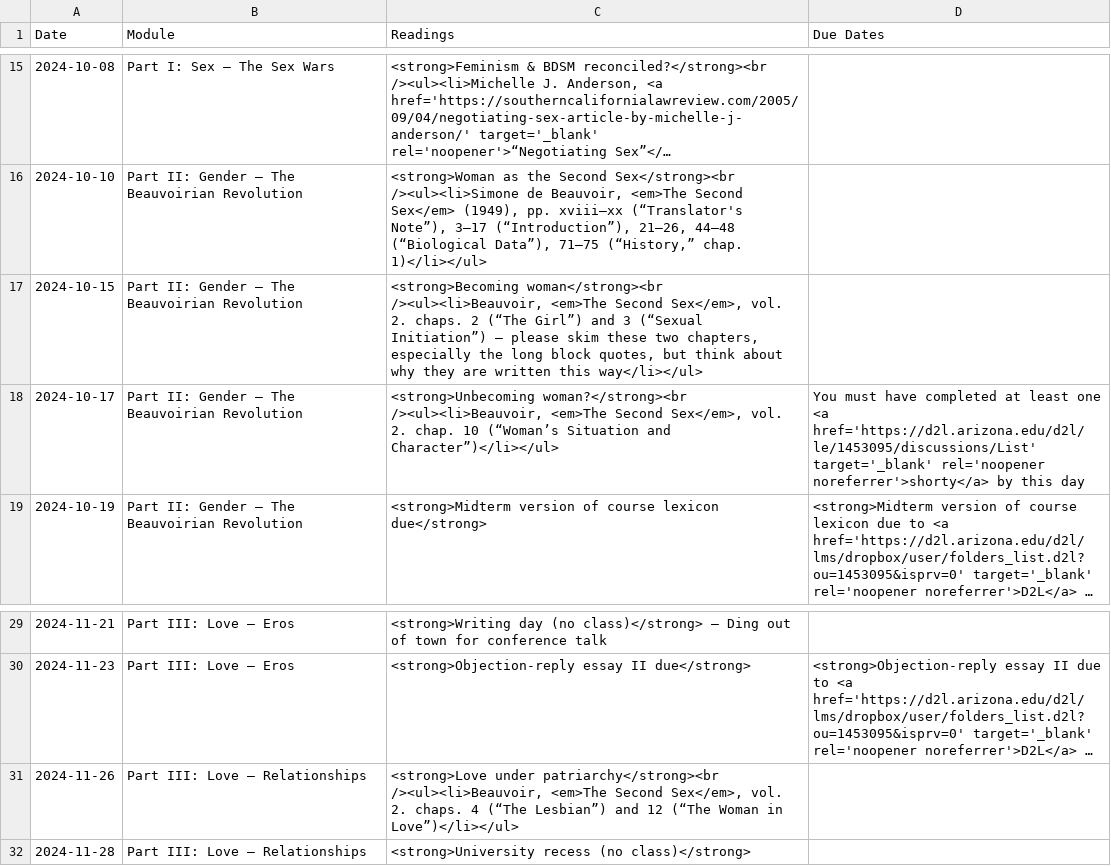
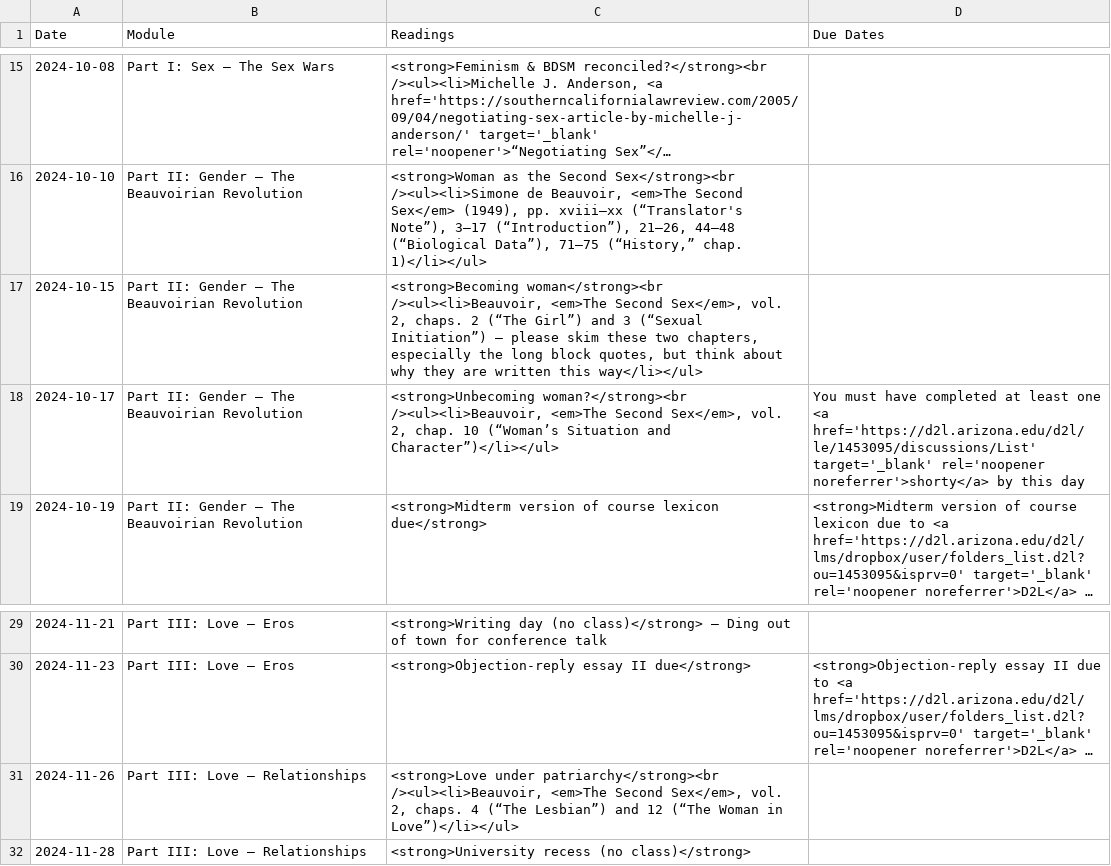
Before and after one commit to dingherself/130, a CSV file: _data/schedule.csv, drawn as a sheet; only a part is shown, gaps mark what is left out; long unchanged cells end in …; the diff names each change by its address in the sheet, - before the commit and + after, or states it on an @@ line.

Commit message:
fix typos

```diff
--- a/_data/schedule.csv
+++ b/_data/schedule.csv
-C17 (Readings): …Sex</em>, vol. 2. chaps. 2…
+C17 (Readings): …Sex</em>, vol. 2, chaps. 2…
-C18 (Readings): …Sex</em>, vol. 2. chap. 10…
+C18 (Readings): …Sex</em>, vol. 2, chap. 10…
-C31 (Readings): …Sex</em>, vol. 2. chaps. 4…
+C31 (Readings): …Sex</em>, vol. 2, chaps. 4…
```
